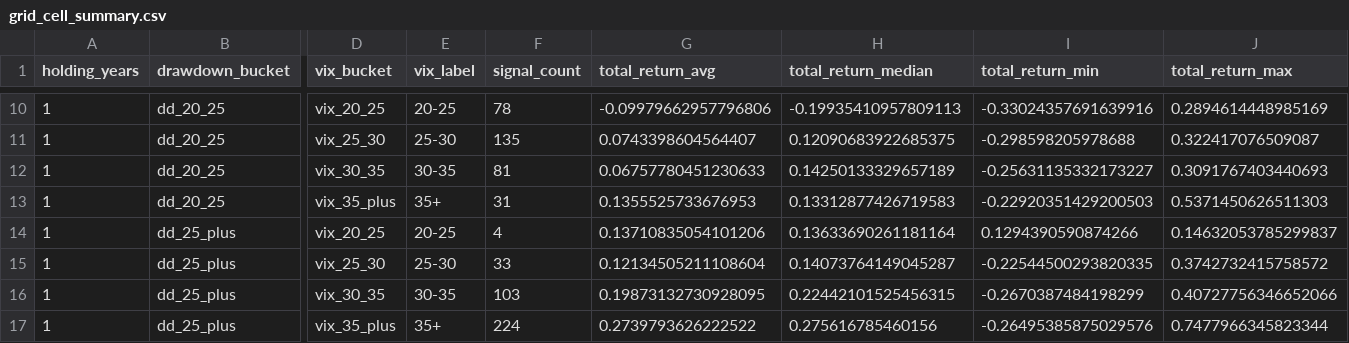
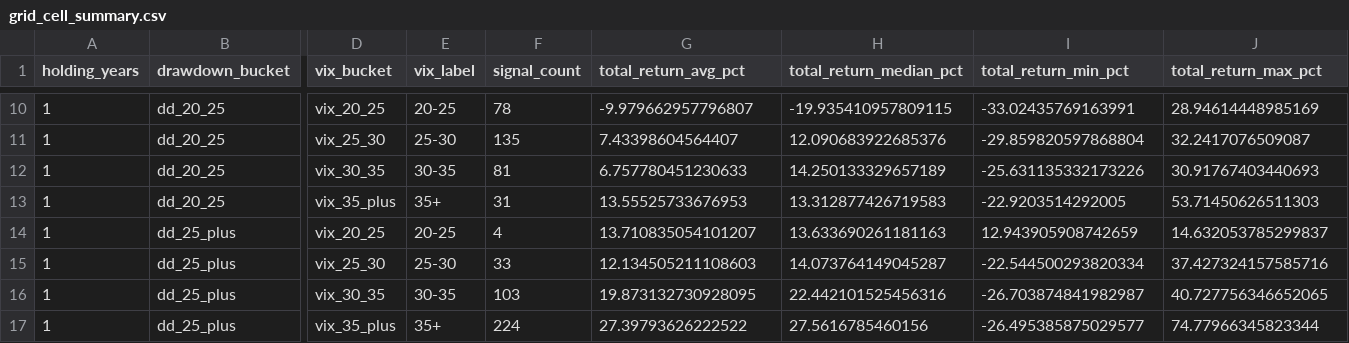
Before and after one commit to ludwig125-9/finance, a CSV file: stock_buy_rules_revise2/grid_cell_summary.csv, drawn as a sheet; only a part is shown, gaps mark what is left out; the diff covers the shown part only; the diff names each change by its address in the sheet, - before the commit and + after, or states it on an @@ line.

```diff
--- a/stock_buy_rules_revise2/grid_cell_summary.csv
+++ b/stock_buy_rules_revise2/grid_cell_summary.csv
-G1: total_return_avg
+G1: total_return_avg_pct
-H1: total_return_median
+H1: total_return_median_pct
-I1: total_return_min
+I1: total_return_min_pct
-J1: total_return_max
+J1: total_return_max_pct
-G10 (total_return_avg_pct): -0.09979662957796806
+G10 (total_return_avg_pct): -9.979662957796807
-H10 (total_return_median_pct): -0.19935410957809113
+H10 (total_return_median_pct): -19.935410957809115
-I10 (total_return_min_pct): -0.33024357691639916
+I10 (total_return_min_pct): -33.02435769163991
-J10 (total_return_max_pct): 0.2894614448985169
+J10 (total_return_max_pct): 28.94614448985169
-G11 (total_return_avg_pct): 0.0743398604564407
+G11 (total_return_avg_pct): 7.43398604564407
-H11 (total_return_median_pct): 0.12090683922685375
+H11 (total_return_median_pct): 12.090683922685376
-I11 (total_return_min_pct): -0.298598205978688
+I11 (total_return_min_pct): -29.859820597868804
-J11 (total_return_max_pct): 0.322417076509087
+J11 (total_return_max_pct): 32.2417076509087
-G12 (total_return_avg_pct): 0.06757780451230633
+G12 (total_return_avg_pct): 6.757780451230633
-H12 (total_return_median_pct): 0.14250133329657189
+H12 (total_return_median_pct): 14.250133329657189
-I12 (total_return_min_pct): -0.25631135332173227
+I12 (total_return_min_pct): -25.631135332173226
-J12 (total_return_max_pct): 0.3091767403440693
+J12 (total_return_max_pct): 30.91767403440693
-G13 (total_return_avg_pct): 0.1355525733676953
+G13 (total_return_avg_pct): 13.55525733676953
-H13 (total_return_median_pct): 0.13312877426719583
+H13 (total_return_median_pct): 13.312877426719583
-I13 (total_return_min_pct): -0.22920351429200503
+I13 (total_return_min_pct): -22.9203514292005
-J13 (total_return_max_pct): 0.5371450626511303
+J13 (total_return_max_pct): 53.71450626511303
-G14 (total_return_avg_pct): 0.13710835054101206
+G14 (total_return_avg_pct): 13.710835054101207
-H14 (total_return_median_pct): 0.13633690261181164
+H14 (total_return_median_pct): 13.633690261181163
-I14 (total_return_min_pct): 0.1294390590874266
+I14 (total_return_min_pct): 12.943905908742659
-J14 (total_return_max_pct): 0.14632053785299837
+J14 (total_return_max_pct): 14.632053785299837
-G15 (total_return_avg_pct): 0.12134505211108604
+G15 (total_return_avg_pct): 12.134505211108603
-H15 (total_return_median_pct): 0.14073764149045287
+H15 (total_return_median_pct): 14.073764149045287
-I15 (total_return_min_pct): -0.22544500293820335
+I15 (total_return_min_pct): -22.544500293820334
-J15 (total_return_max_pct): 0.3742732415758572
+J15 (total_return_max_pct): 37.427324157585716
-G16 (total_return_avg_pct): 0.19873132730928095
+G16 (total_return_avg_pct): 19.873132730928095
-H16 (total_return_median_pct): 0.22442101525456315
+H16 (total_return_median_pct): 22.442101525456316
-I16 (total_return_min_pct): -0.2670387484198299
+I16 (total_return_min_pct): -26.703874841982987
-J16 (total_return_max_pct): 0.40727756346652066
+J16 (total_return_max_pct): 40.727756346652065
-G17 (total_return_avg_pct): 0.2739793626222522
+G17 (total_return_avg_pct): 27.39793626222522
-H17 (total_return_median_pct): 0.275616785460156
+H17 (total_return_median_pct): 27.5616785460156
-I17 (total_return_min_pct): -0.26495385875029576
+I17 (total_return_min_pct): -26.495385875029577
-J17 (total_return_max_pct): 0.7477966345823344
+J17 (total_return_max_pct): 74.77966345823344
```
Also changed, not shown: 160 edited cells elsewhere in this file, stock_buy_rules_revise2/monotone_rule_summary.csv, 1 other file.
